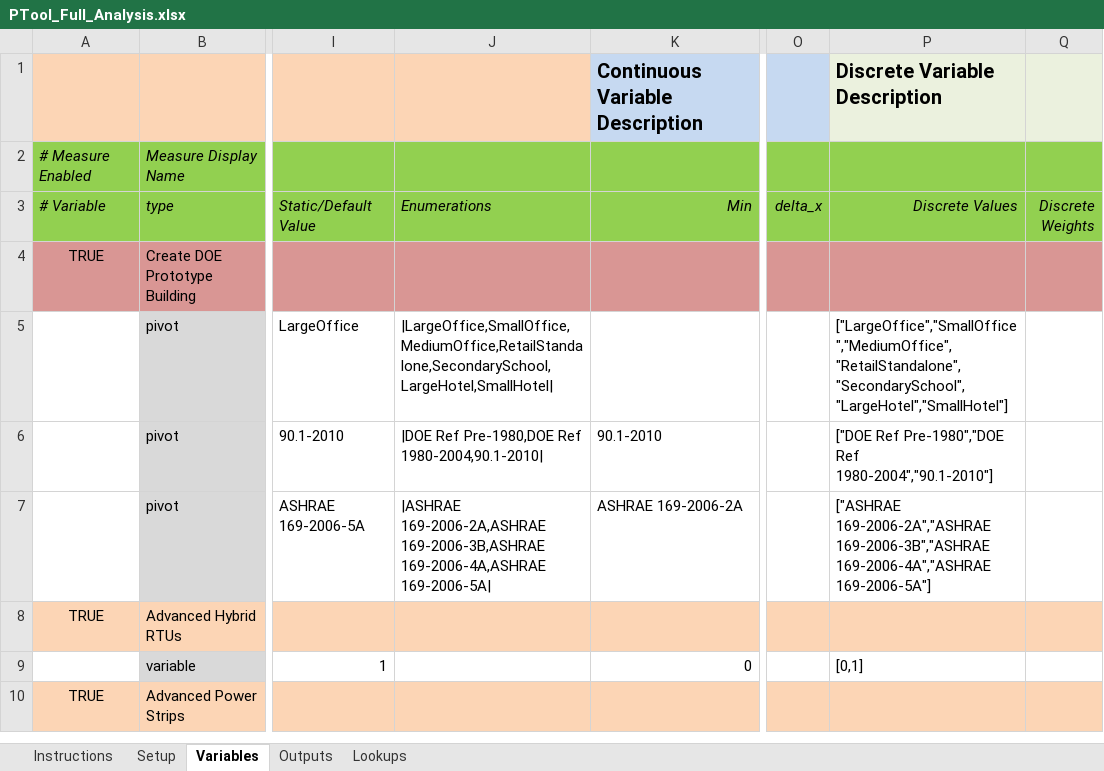
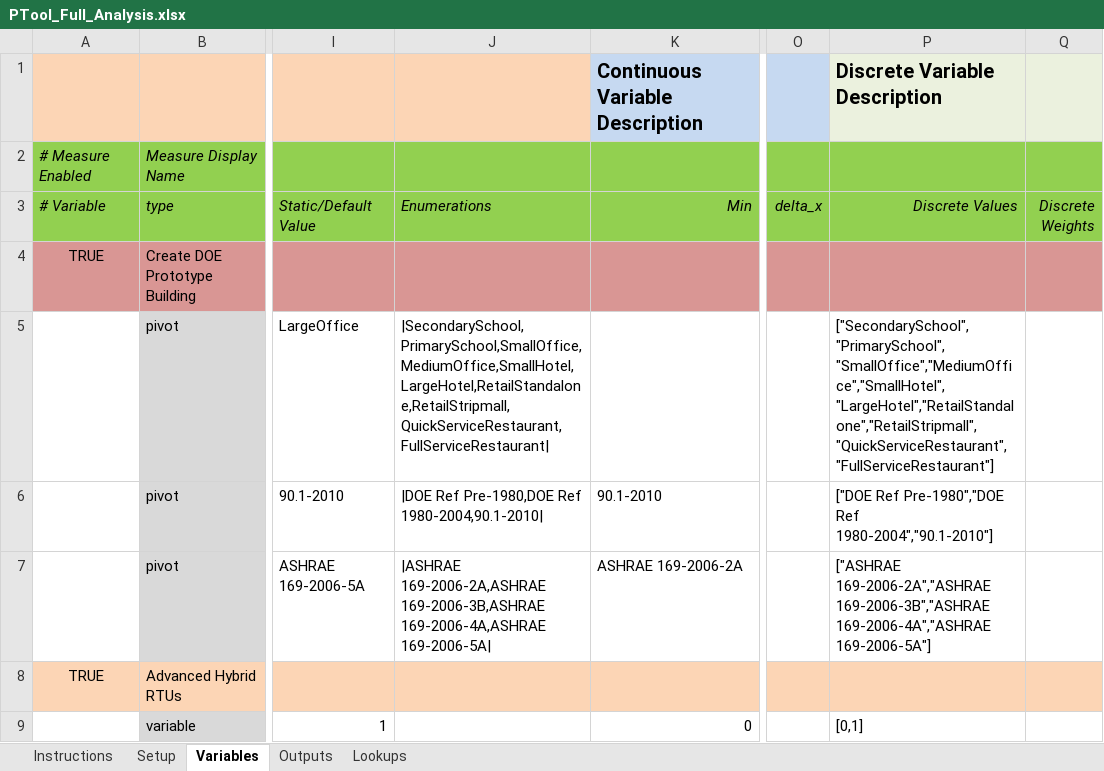
Before and after one commit to NREL/OpenStudio-PTool, an Excel workbook: projects/PTool_Full_Analysis.xlsx, sheet Variables, drawn as a sheet; only a part is shown, gaps mark what is left out; the shorter side is filled out with more unchanged rows; values as stored, in another font and other column widths than the file's, no borders; the diff names each change by its address in the sheet, - before the commit and + after, or states it on an @@ line.

```diff
--- a/projects/PTool_Full_Analysis.xlsx (sheet Variables)
+++ b/projects/PTool_Full_Analysis.xlsx (sheet Variables)
-J5 (Enumerations): |LargeOffice,SmallOffice,MediumOffice,RetailStandalone,SecondarySchool,LargeHotel,SmallHotel|
+J5 (Enumerations): |SecondarySchool,PrimarySchool,SmallOffice,MediumOffice,SmallHotel,LargeHotel,RetailStandalone,RetailStripmall,QuickServiceRestaurant,FullServiceRestaurant|
-P5 (Discrete Values): ["LargeOffice","SmallOffice","MediumOffice","RetailStandalone","SecondarySchool","LargeHotel","SmallHotel"]
+P5 (Discrete Values): ["SecondarySchool","PrimarySchool","SmallOffice","MediumOffice","SmallHotel","LargeHotel","RetailStandalone","RetailStripmall","QuickServiceRestaurant","FullServiceRestaurant"]
```
Also changed, not shown: sheet Outputs, sheet Setup.
